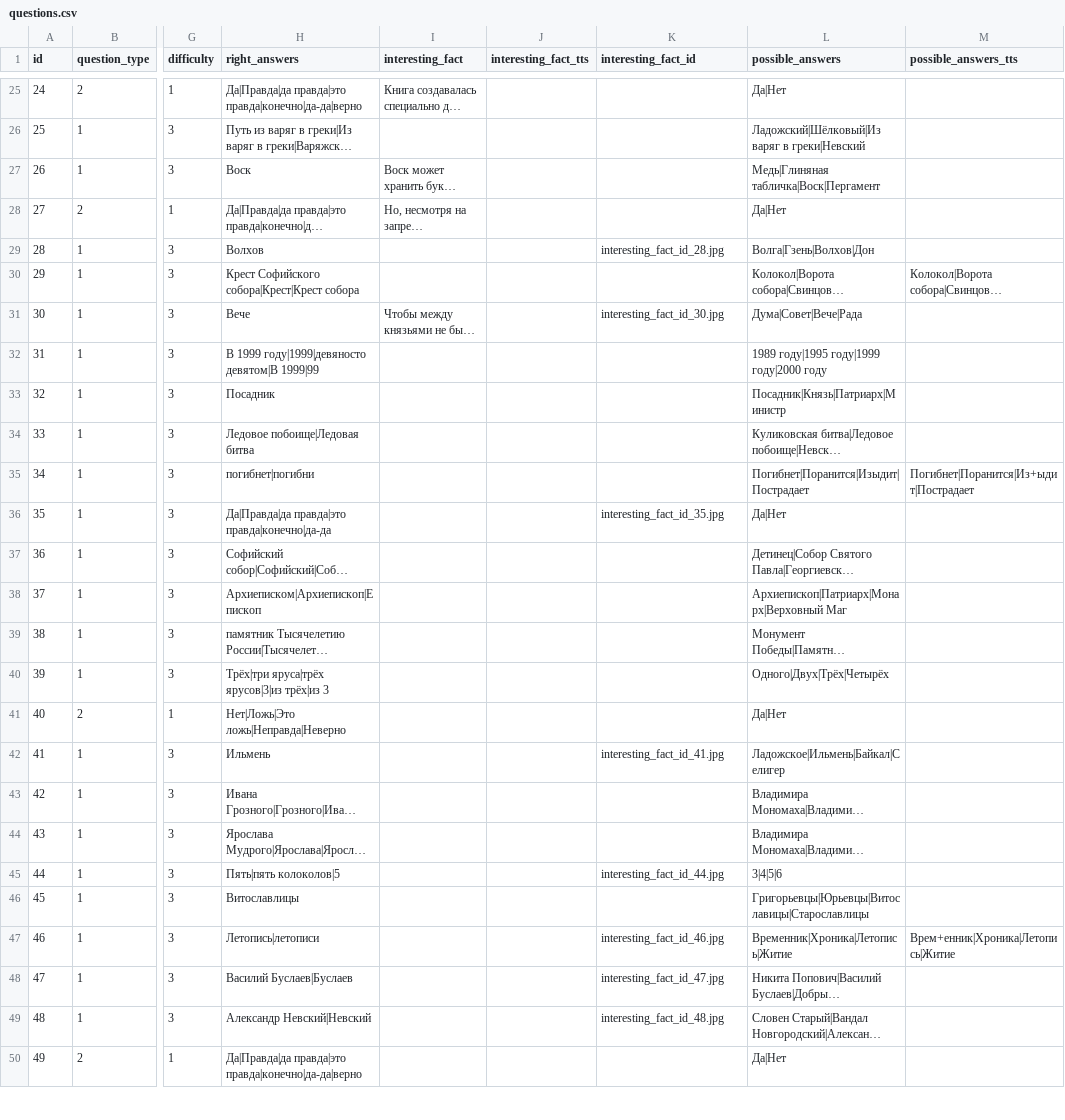
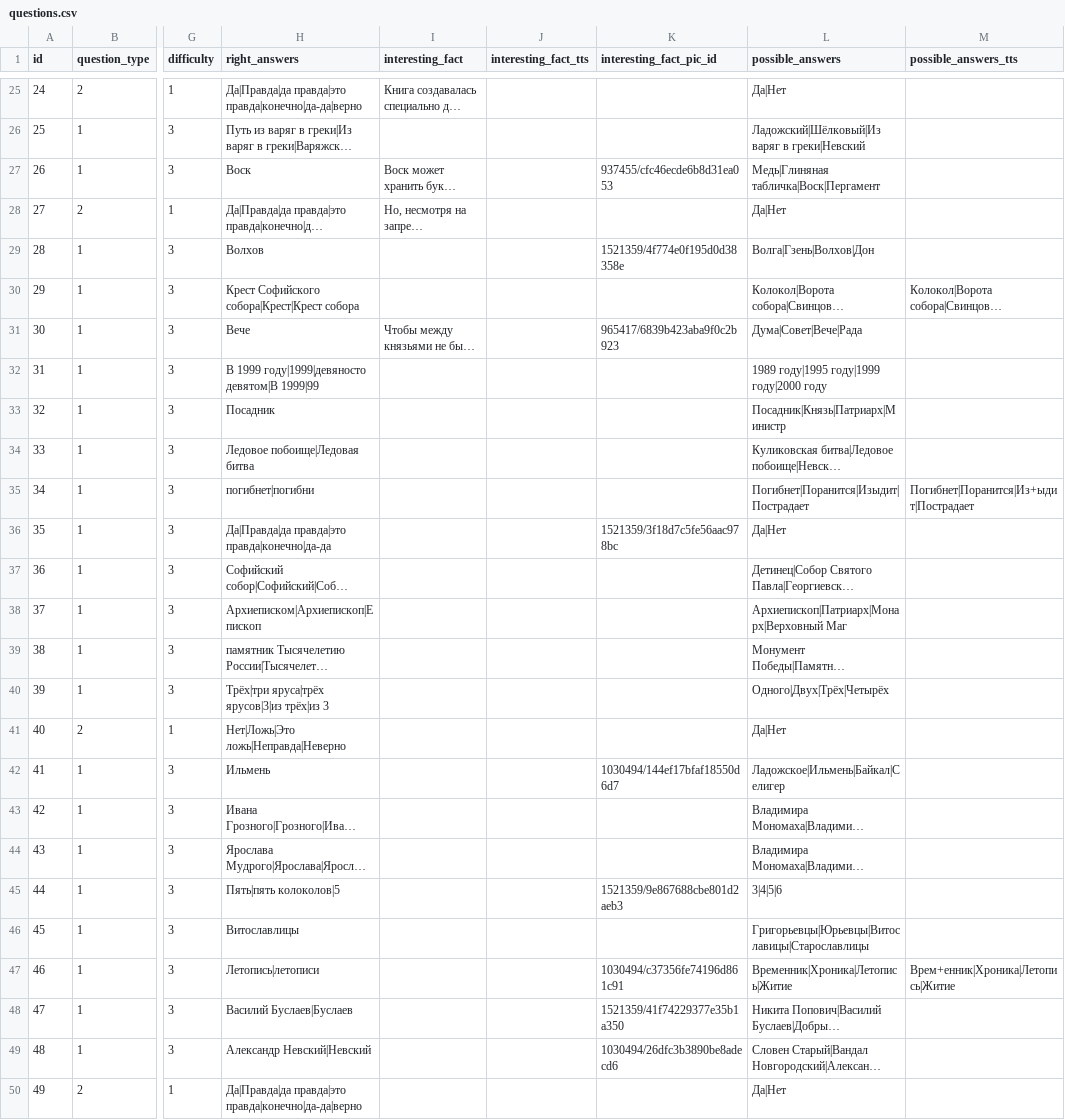
Before and after one commit to Goodsmileduck/neuroslav, a CSV file: app/questions.csv, drawn as a sheet; only a part is shown, gaps mark what is left out; long unchanged cells end in …; the diff covers the shown part only; the diff names each change by its address in the sheet, - before the commit and + after, or states it on an @@ line.

Commit message:
Added Interesting_fact picture

```diff
--- a/app/questions.csv
+++ b/app/questions.csv
-K1: interesting_fact_id
+K1: interesting_fact_pic_id
-K27 (interesting_fact_pic_id): (empty)
+K27 (interesting_fact_pic_id): 937455/cfc46ecde6b8d31ea053
-K29 (interesting_fact_pic_id): interesting_fact_id_28.jpg
+K29 (interesting_fact_pic_id): 1521359/4f774e0f195d0d38358e
-K31 (interesting_fact_pic_id): interesting_fact_id_30.jpg
+K31 (interesting_fact_pic_id): 965417/6839b423aba9f0c2b923
-K36 (interesting_fact_pic_id): interesting_fact_id_35.jpg
+K36 (interesting_fact_pic_id): 1521359/3f18d7c5fe56aac978bc
-K42 (interesting_fact_pic_id): interesting_fact_id_41.jpg
+K42 (interesting_fact_pic_id): 1030494/144ef17bfaf18550d6d7
-K45 (interesting_fact_pic_id): interesting_fact_id_44.jpg
+K45 (interesting_fact_pic_id): 1521359/9e867688cbe801d2aeb3
-K47 (interesting_fact_pic_id): interesting_fact_id_46.jpg
+K47 (interesting_fact_pic_id): 1030494/c37356fe74196d861c91
-K48 (interesting_fact_pic_id): interesting_fact_id_47.jpg
+K48 (interesting_fact_pic_id): 1521359/41f74229377e35b1a350
-K49 (interesting_fact_pic_id): interesting_fact_id_48.jpg
+K49 (interesting_fact_pic_id): 1030494/26dfc3b3890be8adecd6
```
Also changed, not shown: 9 edited cells elsewhere in this file, 3 other files.
